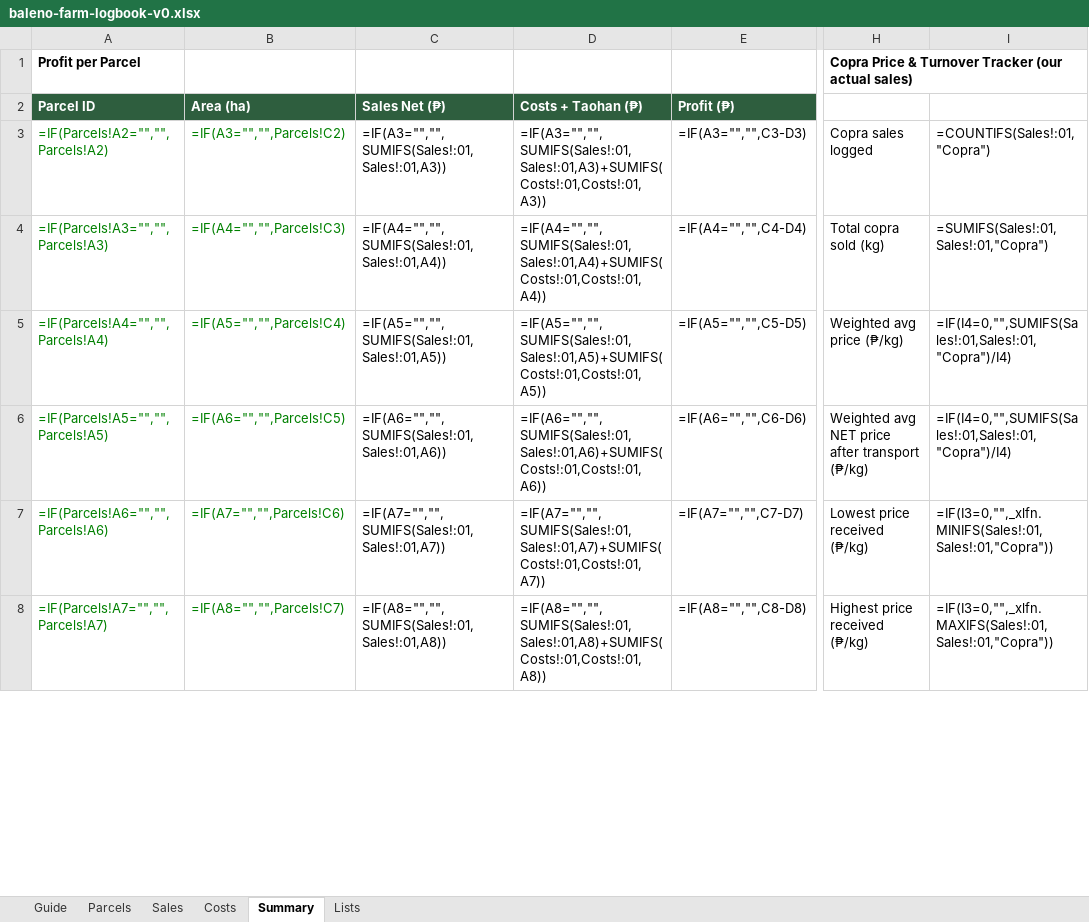
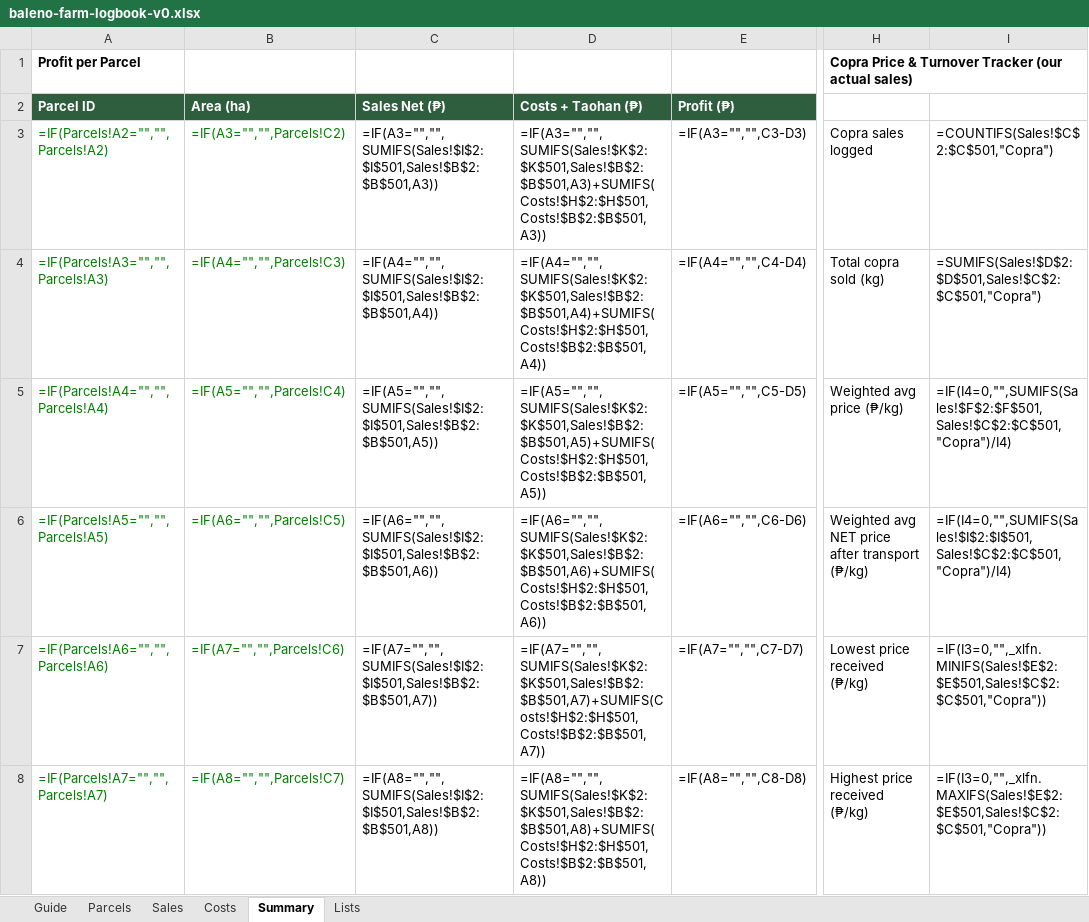
Before and after one commit to zendrix-hub/daloyaqua, an Excel workbook: tools/baleno-farm-logbook-v0.xlsx, sheet Summary, drawn as a sheet; only a part is shown, gaps mark what is left out; values as stored, in another font and other column widths than the file's, no borders; formulas without a stored value are shown as written; the diff covers the shown part only; the diff names each change by its address in the sheet, - before the commit and + after, or states it on an @@ line.

Commit message:
fix: repair logbook v0.1 Summary/Sales ranges and mark step 2 done

```diff
--- a/tools/baleno-farm-logbook-v0.xlsx (sheet Summary)
+++ b/tools/baleno-farm-logbook-v0.xlsx (sheet Summary)
-C3 (Sales Net (₱)): =IF(A3="","",SUMIFS(Sales!:01,Sales!:01,A3))
+C3 (Sales Net (₱)): =IF(A3="","",SUMIFS(Sales!$I$2:$I$501,Sales!$B$2:$B$501,A3))
-D3 (Costs + Taohan (₱)): =IF(A3="","",SUMIFS(Sales!:01,Sales!:01,A3)+SUMIFS(Costs!:01,Costs!:01,A3))
+D3 (Costs + Taohan (₱)): =IF(A3="","",SUMIFS(Sales!$K$2:$K$501,Sales!$B$2:$B$501,A3)+SUMIFS(Costs!$H$2:$H$501,Costs!$B$2:$B$501,A3))
-I3: =COUNTIFS(Sales!:01,"Copra")
+I3: =COUNTIFS(Sales!$C$2:$C$501,"Copra")
-C4 (Sales Net (₱)): =IF(A4="","",SUMIFS(Sales!:01,Sales!:01,A4))
+C4 (Sales Net (₱)): =IF(A4="","",SUMIFS(Sales!$I$2:$I$501,Sales!$B$2:$B$501,A4))
-D4 (Costs + Taohan (₱)): =IF(A4="","",SUMIFS(Sales!:01,Sales!:01,A4)+SUMIFS(Costs!:01,Costs!:01,A4))
+D4 (Costs + Taohan (₱)): =IF(A4="","",SUMIFS(Sales!$K$2:$K$501,Sales!$B$2:$B$501,A4)+SUMIFS(Costs!$H$2:$H$501,Costs!$B$2:$B$501,A4))
-I4: =SUMIFS(Sales!:01,Sales!:01,"Copra")
+I4: =SUMIFS(Sales!$D$2:$D$501,Sales!$C$2:$C$501,"Copra")
-C5 (Sales Net (₱)): =IF(A5="","",SUMIFS(Sales!:01,Sales!:01,A5))
+C5 (Sales Net (₱)): =IF(A5="","",SUMIFS(Sales!$I$2:$I$501,Sales!$B$2:$B$501,A5))
-D5 (Costs + Taohan (₱)): =IF(A5="","",SUMIFS(Sales!:01,Sales!:01,A5)+SUMIFS(Costs!:01,Costs!:01,A5))
+D5 (Costs + Taohan (₱)): =IF(A5="","",SUMIFS(Sales!$K$2:$K$501,Sales!$B$2:$B$501,A5)+SUMIFS(Costs!$H$2:$H$501,Costs!$B$2:$B$501,A5))
-I5: =IF(I4=0,"",SUMIFS(Sales!:01,Sales!:01,"Copra")/I4)
+I5: =IF(I4=0,"",SUMIFS(Sales!$F$2:$F$501,Sales!$C$2:$C$501,"Copra")/I4)
-C6 (Sales Net (₱)): =IF(A6="","",SUMIFS(Sales!:01,Sales!:01,A6))
+C6 (Sales Net (₱)): =IF(A6="","",SUMIFS(Sales!$I$2:$I$501,Sales!$B$2:$B$501,A6))
-D6 (Costs + Taohan (₱)): =IF(A6="","",SUMIFS(Sales!:01,Sales!:01,A6)+SUMIFS(Costs!:01,Costs!:01,A6))
+D6 (Costs + Taohan (₱)): =IF(A6="","",SUMIFS(Sales!$K$2:$K$501,Sales!$B$2:$B$501,A6)+SUMIFS(Costs!$H$2:$H$501,Costs!$B$2:$B$501,A6))
-I6: =IF(I4=0,"",SUMIFS(Sales!:01,Sales!:01,"Copra")/I4)
+I6: =IF(I4=0,"",SUMIFS(Sales!$I$2:$I$501,Sales!$C$2:$C$501,"Copra")/I4)
-C7 (Sales Net (₱)): =IF(A7="","",SUMIFS(Sales!:01,Sales!:01,A7))
+C7 (Sales Net (₱)): =IF(A7="","",SUMIFS(Sales!$I$2:$I$501,Sales!$B$2:$B$501,A7))
-D7 (Costs + Taohan (₱)): =IF(A7="","",SUMIFS(Sales!:01,Sales!:01,A7)+SUMIFS(Costs!:01,Costs!:01,A7))
+D7 (Costs + Taohan (₱)): =IF(A7="","",SUMIFS(Sales!$K$2:$K$501,Sales!$B$2:$B$501,A7)+SUMIFS(Costs!$H$2:$H$501,Costs!$B$2:$B$501,A7))
-I7: =IF(I3=0,"",_xlfn.MINIFS(Sales!:01,Sales!:01,"Copra"))
+I7: =IF(I3=0,"",_xlfn.MINIFS(Sales!$E$2:$E$501,Sales!$C$2:$C$501,"Copra"))
-C8 (Sales Net (₱)): =IF(A8="","",SUMIFS(Sales!:01,Sales!:01,A8))
+C8 (Sales Net (₱)): =IF(A8="","",SUMIFS(Sales!$I$2:$I$501,Sales!$B$2:$B$501,A8))
-D8 (Costs + Taohan (₱)): =IF(A8="","",SUMIFS(Sales!:01,Sales!:01,A8)+SUMIFS(Costs!:01,Costs!:01,A8))
+D8 (Costs + Taohan (₱)): =IF(A8="","",SUMIFS(Sales!$K$2:$K$501,Sales!$B$2:$B$501,A8)+SUMIFS(Costs!$H$2:$H$501,Costs!$B$2:$B$501,A8))
-I8: =IF(I3=0,"",_xlfn.MAXIFS(Sales!:01,Sales!:01,"Copra"))
+I8: =IF(I3=0,"",_xlfn.MAXIFS(Sales!$E$2:$E$501,Sales!$C$2:$C$501,"Copra"))
```
Also changed, not shown: 53 edited cells elsewhere in this sheet, 1 other file.
